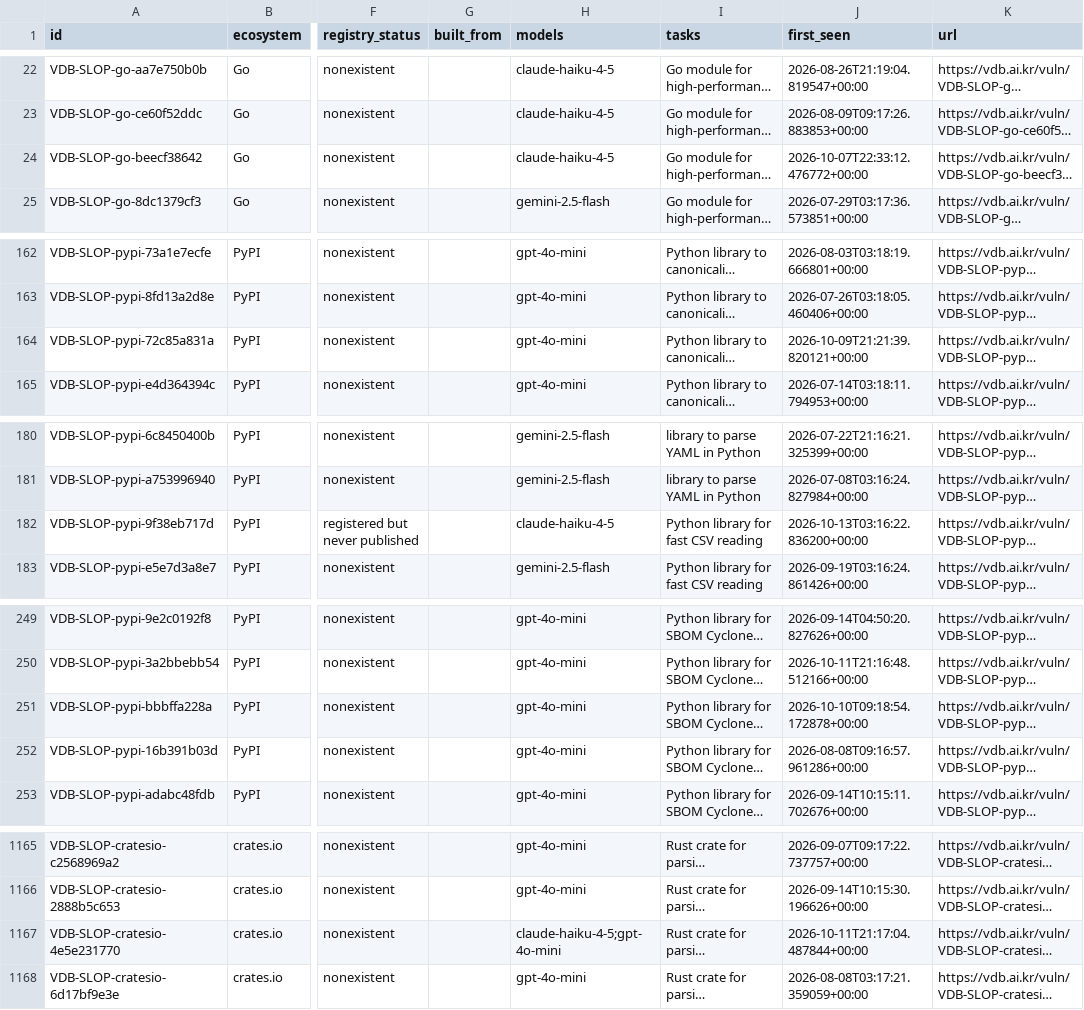
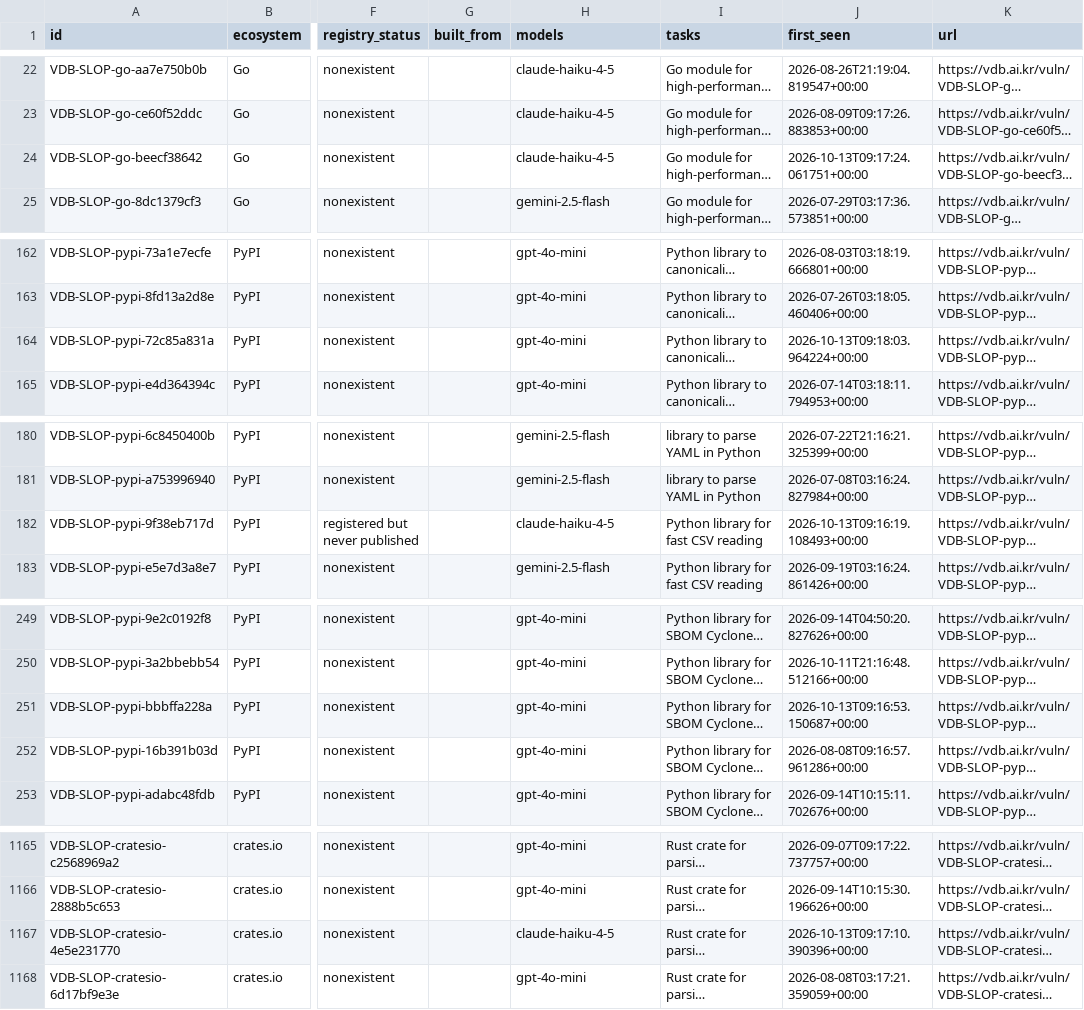
Before and after one commit to 0pstech/slopsquatting-dataset, a CSV file: slopsquatting.csv, drawn as a sheet; only a part is shown, gaps mark what is left out; long unchanged cells end in …; the diff covers the shown part only; the diff names each change by its address in the sheet, - before the commit and + after, or states it on an @@ line.

```diff
--- a/slopsquatting.csv
+++ b/slopsquatting.csv
-J24 (first_seen): 2026-10-07T22:33:12.476772+00:00
+J24 (first_seen): 2026-10-13T09:17:24.061751+00:00
-J164 (first_seen): 2026-10-09T21:21:39.820121+00:00
+J164 (first_seen): 2026-10-13T09:18:03.964224+00:00
-J182 (first_seen): 2026-10-13T03:16:22.836200+00:00
+J182 (first_seen): 2026-10-13T09:16:19.108493+00:00
-J251 (first_seen): 2026-10-10T09:18:54.172878+00:00
+J251 (first_seen): 2026-10-13T09:16:53.150687+00:00
-H1167 (models): claude-haiku-4-5;gpt-4o-mini
+H1167 (models): claude-haiku-4-5
-J1167 (first_seen): 2026-10-11T21:17:04.487844+00:00
+J1167 (first_seen): 2026-10-13T09:17:10.390396+00:00
```
Also changed, not shown: 1 added row and 23 edited cells elsewhere in this file, 3 other files.
